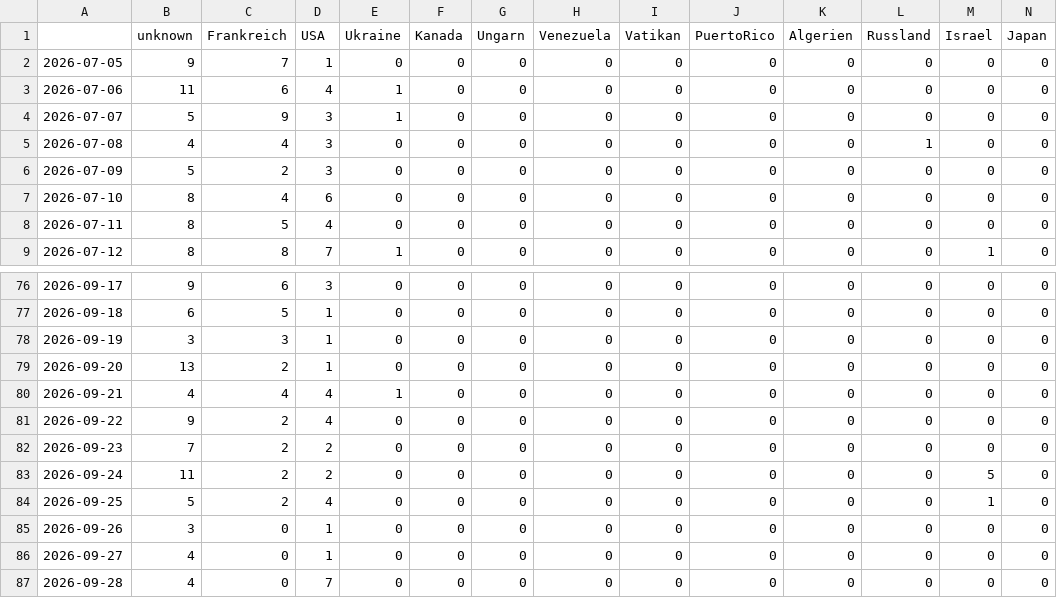
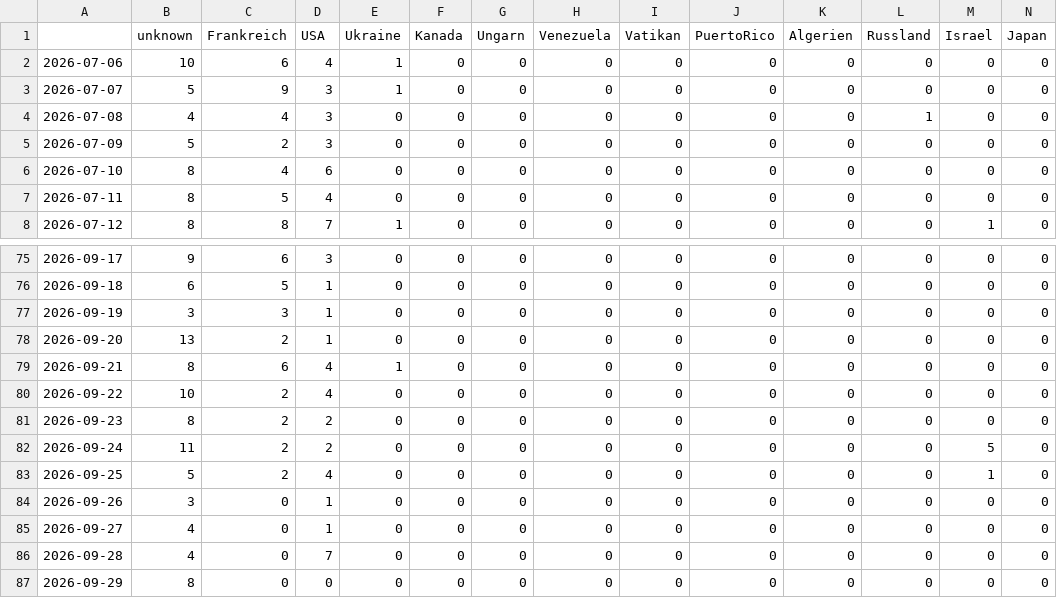
Before and after one commit to JoPhi24-news/gensChuchoter, a CSV file: csv/topics_date.csv, drawn as a sheet; only a part is shown, gaps mark what is left out; the shorter side is filled out with more unchanged rows; removed rows and columns are numbered as before the commit, all else as after; rows hold the shown columns only; the diff names each change by its address in the sheet, - before the commit and + after, or states it on an @@ line.

```diff
--- a/csv/topics_date.csv
+++ b/csv/topics_date.csv
-row 2: 2026-07-05 | 9 | 7 | 1 | 0 | 0 | 0 | 0 | 0 | 0 | 0 | 0 | 0 | 0
-B2 (unknown): 11
+B2 (unknown): 10
-B79 (unknown): 4
+B79 (unknown): 8
-C79 (Frankreich): 4
+C79 (Frankreich): 6
-B80 (unknown): 9
+B80 (unknown): 10
-B81 (unknown): 7
+B81 (unknown): 8
```
Also changed, not shown: 4 other files.
